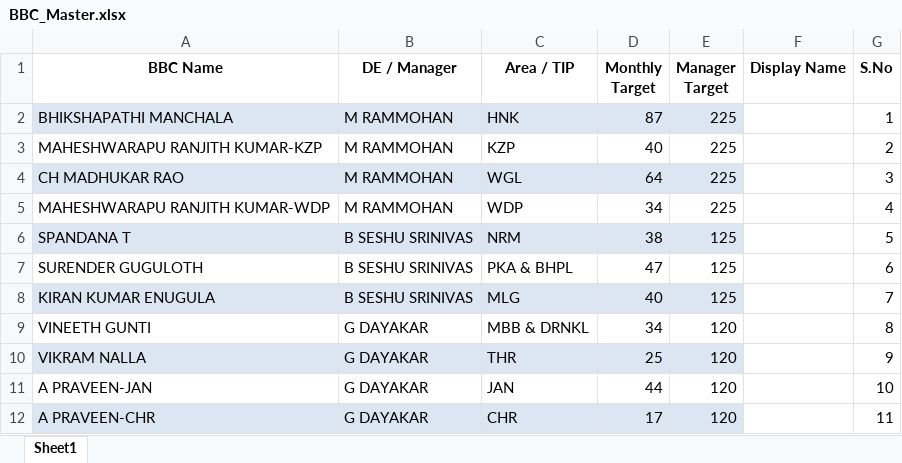
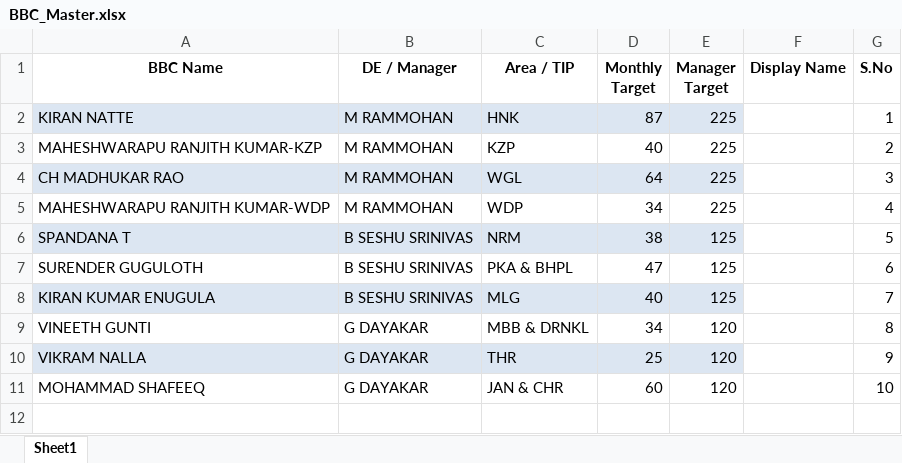
Before and after one commit to SDEFTTH/PROVISIONS-DASHBOARD, an Excel workbook: BBC_Master.xlsx, sheet Sheet1, drawn as a sheet; values as stored, in another font and other column widths than the file's, no borders; the diff names each change by its address in the sheet, - before the commit and + after, or states it on an @@ line.

```diff
--- a/BBC_Master.xlsx (sheet Sheet1)
+++ b/BBC_Master.xlsx (sheet Sheet1)
-A2 (BBC Name): BHIKSHAPATHI MANCHALA
+A2 (BBC Name): KIRAN NATTE
-A11 (BBC Name): A PRAVEEN-JAN
+A11 (BBC Name): MOHAMMAD SHAFEEQ
-C11 (Area / TIP): JAN
+C11 (Area / TIP): JAN & CHR
-D11 (Monthly Target): 44
+D11 (Monthly Target): 60
-row 12: A PRAVEEN-CHR | G DAYAKAR | CHR | 17 | 120 |  | 11
```
Also changed, not shown: OLT_BBC_MAP.xlsx.
